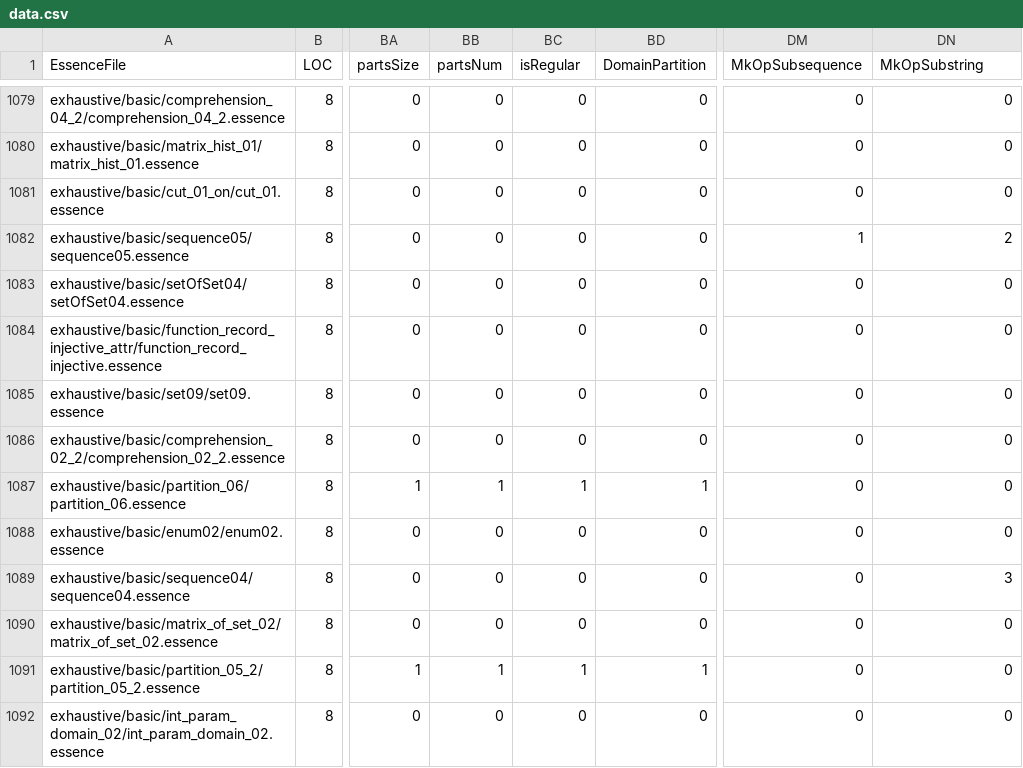
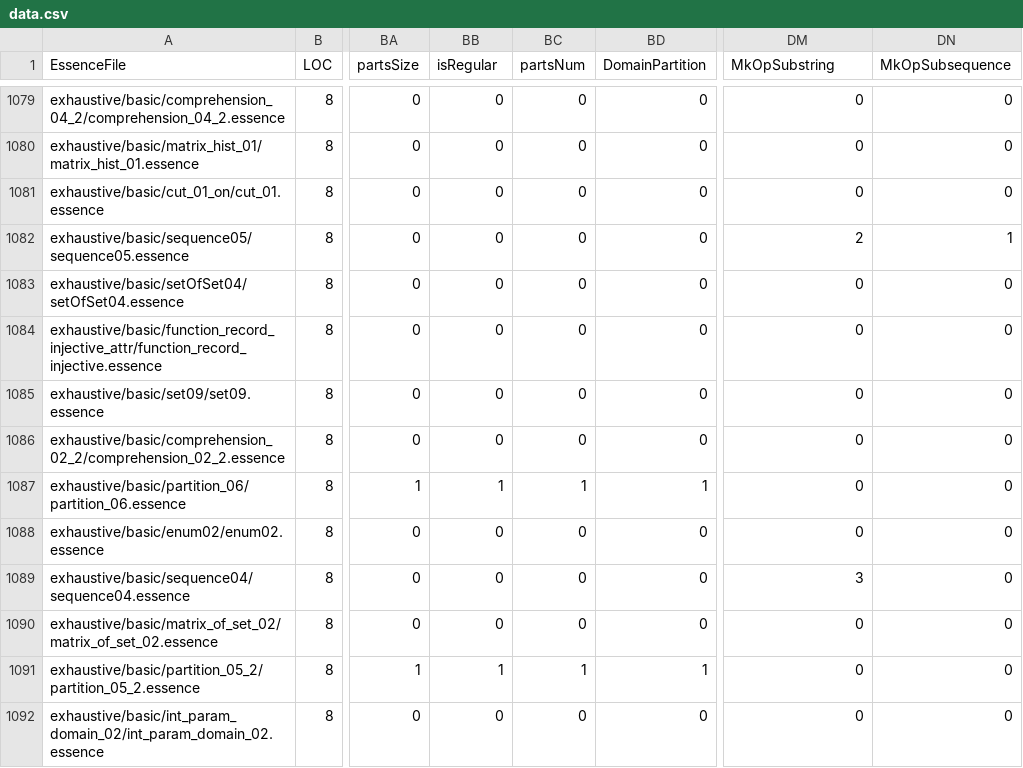
Before and after one commit to hecent/conjure-oxide, a CSV file: tools/essence-feature-usage-stats/data.csv, drawn as a sheet; only a part is shown, gaps mark what is left out; the diff covers the shown part only; the diff names each change by its address in the sheet, - before the commit and + after, or states it on an @@ line.

```diff
--- a/tools/essence-feature-usage-stats/data.csv
+++ b/tools/essence-feature-usage-stats/data.csv
-BB1: partsNum
+BB1: isRegular
-BC1: isRegular
+BC1: partsNum
-DM1: MkOpSubsequence
+DM1: MkOpSubstring
-DN1: MkOpSubstring
+DN1: MkOpSubsequence
-DM1082 (MkOpSubstring): 1
+DM1082 (MkOpSubstring): 2
-DN1082 (MkOpSubsequence): 2
+DN1082 (MkOpSubsequence): 1
-DM1089 (MkOpSubstring): 0
+DM1089 (MkOpSubstring): 3
-DN1089 (MkOpSubsequence): 3
+DN1089 (MkOpSubsequence): 0
```
Also changed, not shown: 16 edited cells elsewhere in this file, 1 other file.
